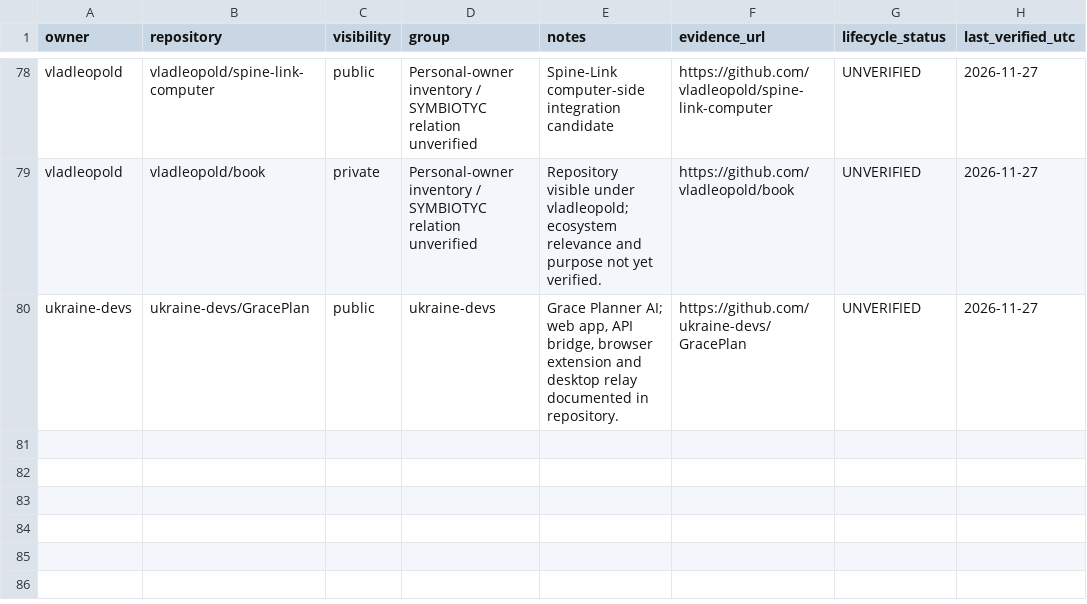
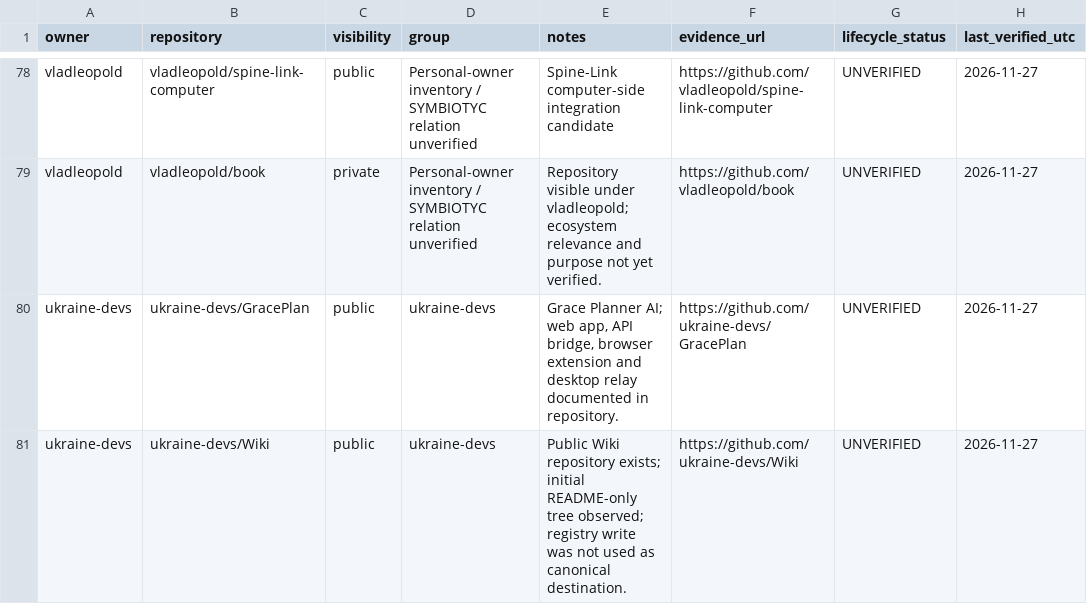
Before and after one commit to SYMBIOTYC/Ecosystem-Registry, a CSV file: registry/repositories.csv, drawn as a sheet; only a part is shown, gaps mark what is left out; the diff names each change by its address in the sheet, - before the commit and + after, or states it on an @@ line.

Commit message:
docs: include ukraine-devs Wiki repository in inventory

```diff
--- a/registry/repositories.csv
+++ b/registry/repositories.csv
+row 81: ukraine-devs | ukraine-devs/Wiki | public | ukraine-devs | Public Wiki repository exists; initial README-only tree observed; registry write was not used as canonical destination. | https://github.com/ukraine-devs/Wiki | UNVERIFIED | 2026-11-27
```
